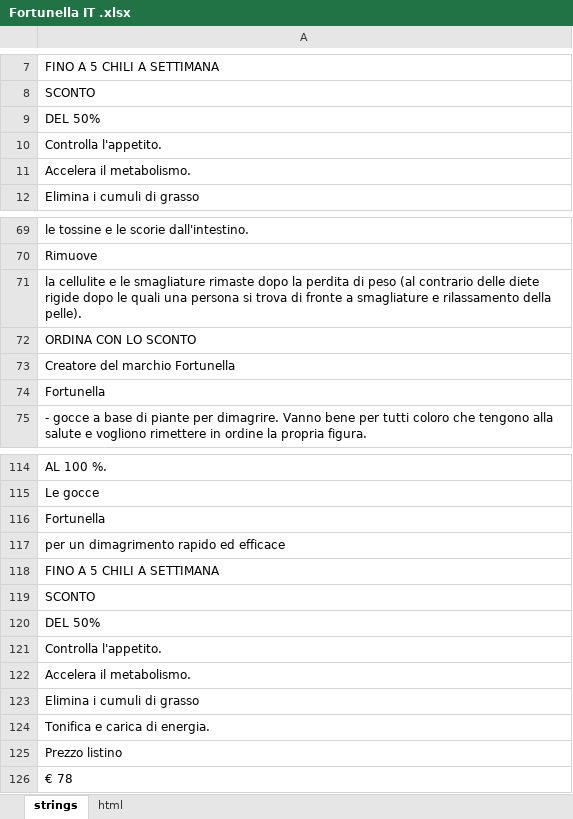
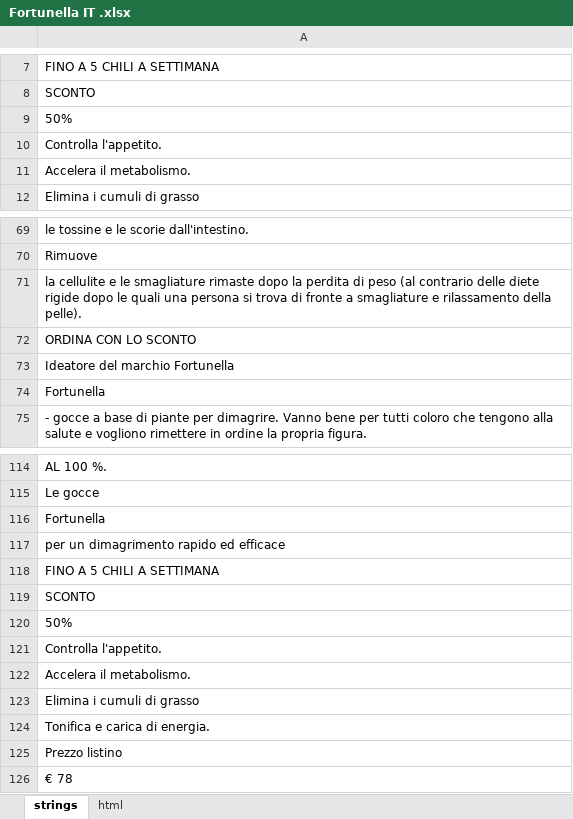
Before and after one commit to DanzigWebb/lands, an Excel workbook: fortunella/it/Fortunella IT .xlsx, sheet strings, drawn as a sheet; only a part is shown, gaps mark what is left out; values as stored, in another font and other column widths than the file's, no borders; charts and pictures not drawn; the diff names each change by its address in the sheet, - before the commit and + after, or states it on an @@ line.

```diff
--- a/fortunella/it/Fortunella IT .xlsx (sheet strings)
+++ b/fortunella/it/Fortunella IT .xlsx (sheet strings)
-A9: DEL 50%
+A9: 50%
-A73: Creatore del marchio Fortunella
+A73: Ideatore del marchio Fortunella
-A120: DEL 50%
+A120: 50%
```
Also changed, not shown: fortunella/bg/Fortunella BG .xlsx, 2 other files.
